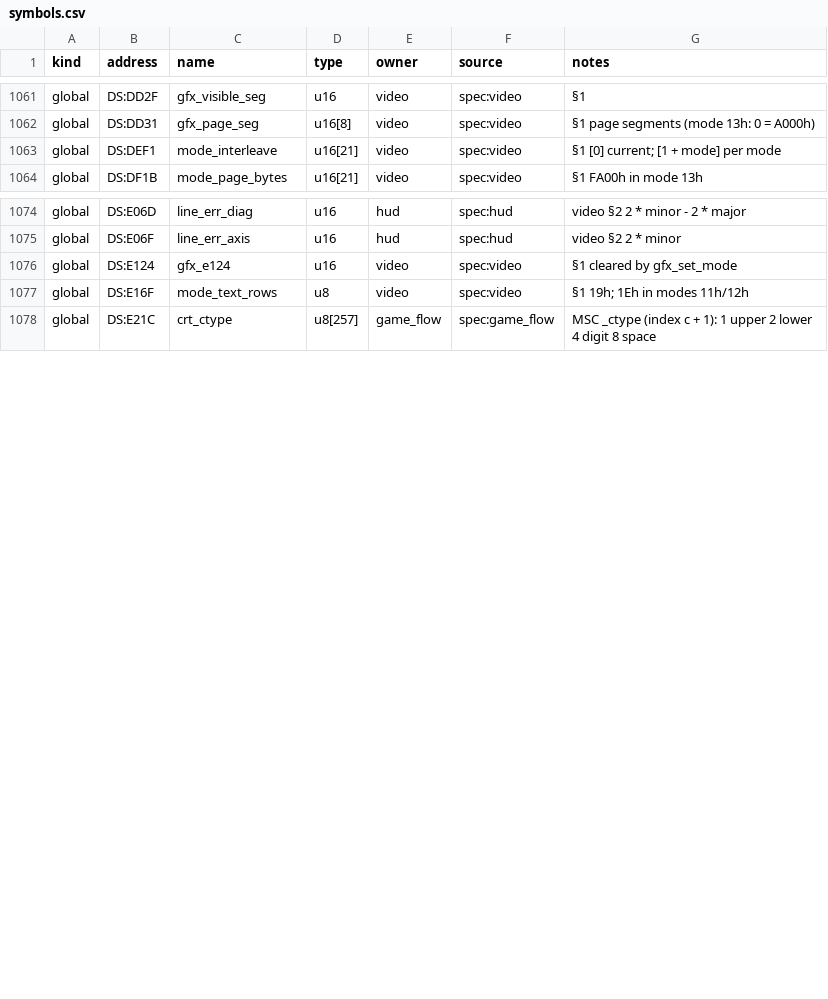
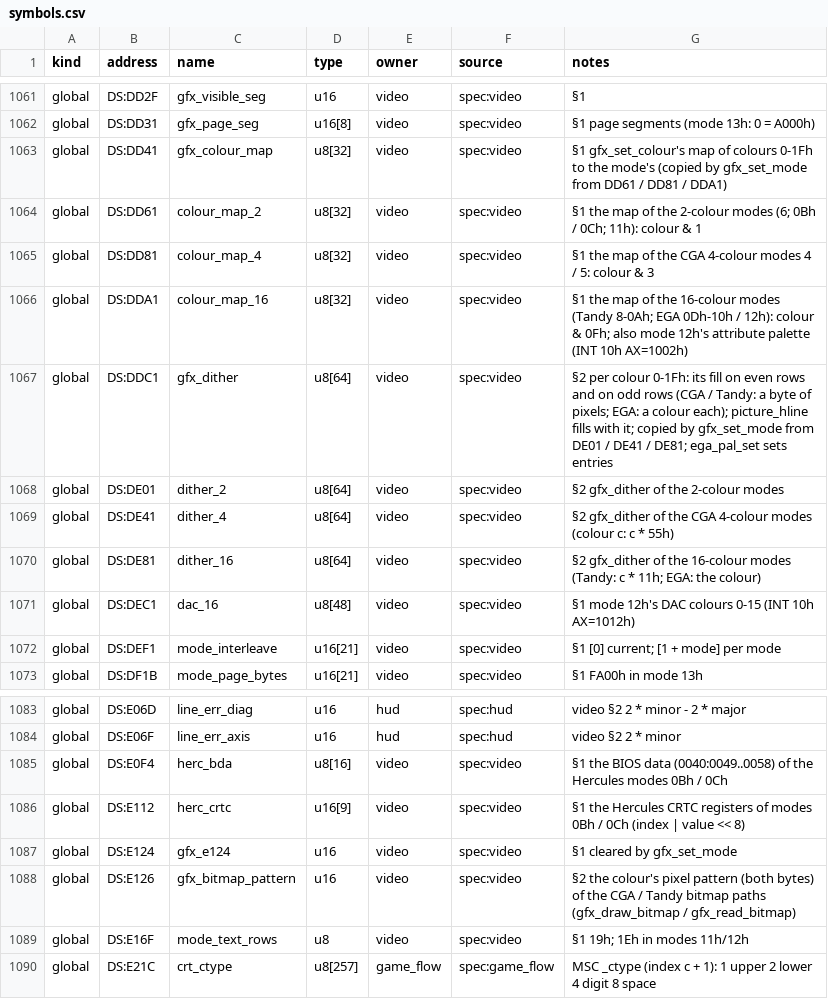
Before and after one commit to PlasticCog/Gunboat, a CSV file: reverse_engineering/symbols.csv, drawn as a sheet; only a part is shown, gaps mark what is left out; the diff names each change by its address in the sheet, - before the commit and + after, or states it on an @@ line.

```diff
--- a/reverse_engineering/symbols.csv
+++ b/reverse_engineering/symbols.csv
+row 1063: global | DS:DD41 | gfx_colour_map | u8[32] | video | spec:video | §1 gfx_set_colour's map of colours 0-1Fh to the mode's (copied by gfx_set_mode from DD61 / DD81 / DDA1)
+row 1064: global | DS:DD61 | colour_map_2 | u8[32] | video | spec:video | §1 the map of the 2-colour modes (6; 0Bh / 0Ch; 11h): colour & 1
+row 1065: global | DS:DD81 | colour_map_4 | u8[32] | video | spec:video | §1 the map of the CGA 4-colour modes 4 / 5: colour & 3
+row 1066: global | DS:DDA1 | colour_map_16 | u8[32] | video | spec:video | §1 the map of the 16-colour modes (Tandy 8-0Ah; EGA 0Dh-10h / 12h): colour & 0Fh; also mode 12h's attribute palette (INT 10h AX=1002h)
+row 1067: global | DS:DDC1 | gfx_dither | u8[64] | video | spec:video | §2 per colour 0-1Fh: its fill on even rows and on odd rows (CGA / Tandy: a byte of pixels; EGA: a colour each); picture_hline fills with it; copied by gfx_set_mode from DE01 / DE41 / DE81; ega_pal_set sets entries
+row 1068: global | DS:DE01 | dither_2 | u8[64] | video | spec:video | §2 gfx_dither of the 2-colour modes
+row 1069: global | DS:DE41 | dither_4 | u8[64] | video | spec:video | §2 gfx_dither of the CGA 4-colour modes (colour c: c * 55h)
+row 1070: global | DS:DE81 | dither_16 | u8[64] | video | spec:video | §2 gfx_dither of the 16-colour modes (Tandy: c * 11h; EGA: the colour)
+row 1071: global | DS:DEC1 | dac_16 | u8[48] | video | spec:video | §1 mode 12h's DAC colours 0-15 (INT 10h AX=1012h)
+row 1085: global | DS:E0F4 | herc_bda | u8[16] | video | spec:video | §1 the BIOS data (0040:0049..0058) of the Hercules modes 0Bh / 0Ch
+row 1086: global | DS:E112 | herc_crtc | u16[9] | video | spec:video | §1 the Hercules CRTC registers of modes 0Bh / 0Ch (index | value << 8)
+row 1088: global | DS:E126 | gfx_bitmap_pattern | u16 | video | spec:video | §2 the colour's pixel pattern (both bytes) of the CGA / Tandy bitmap paths (gfx_draw_bitmap / gfx_read_bitmap)
```
Also changed, not shown: reverse_engineering/spec/video_symbols.csv, 10 other files.
